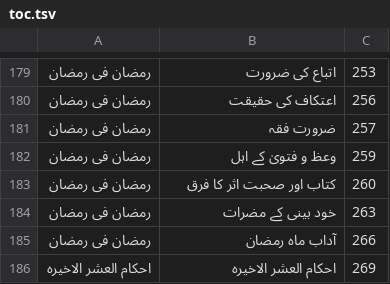
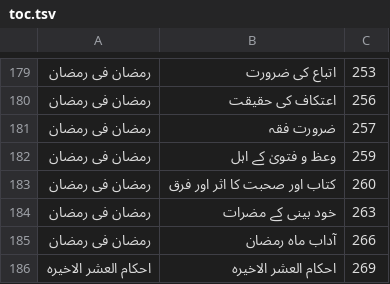
Before and after one commit to aitasadduq/thanvi-khutbat, a TSV file: Vol 10 fazail e saum o salat/toc.tsv, drawn as a sheet; only a part is shown, gaps mark what is left out.

```diff
--- a/Vol 10 fazail e saum o salat/toc.tsv
+++ b/Vol 10 fazail e saum o salat/toc.tsv
@@ -182,3 +182,3 @@
 رمضان فی رمضان	وعظ و فتویٰ کے اہل	259
-رمضان فی رمضان	کتاب اور صحبت اثر کا فرق	260
+رمضان فی رمضان	کتاب اور صحبت کا اثر اور فرق	260
 رمضان فی رمضان	خود بینی کے مضرات	263
```
Also changed, not shown: 11 other files.
